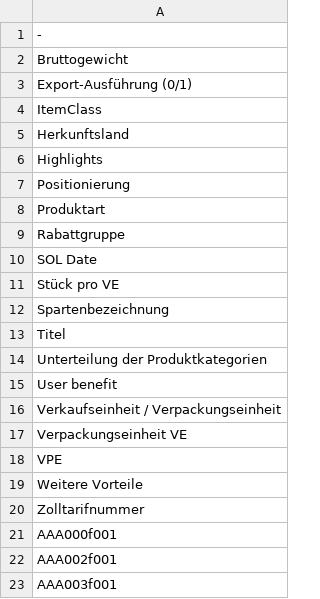
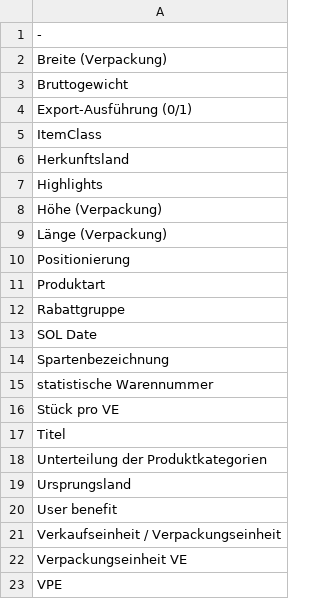
Before and after one commit to HenrikPilz/BMEcatConverter, a CSV file: documents/BMEcat/version/FeatureBlacklist.csv, drawn as a sheet; only a part is shown; the shorter side is filled out with more unchanged rows.

```diff
--- a/documents/BMEcat/version/FeatureBlacklist.csv
+++ b/documents/BMEcat/version/FeatureBlacklist.csv
@@ -1,2 +1,3 @@
 -
+Breite (Verpackung)
 Bruttogewicht
@@ -6,2 +7,4 @@ Herkunftsland
 Highlights
+Höhe (Verpackung)
+Länge (Verpackung)
 Positionierung
@@ -10,6 +13,8 @@ Rabattgruppe
 SOL Date
+Spartenbezeichnung
+statistische Warennummer
 Stück pro VE
-Spartenbezeichnung
 Titel
 Unterteilung der Produktkategorien
+Ursprungsland
 User benefit
```
Also changed, not shown: 2 other files.
